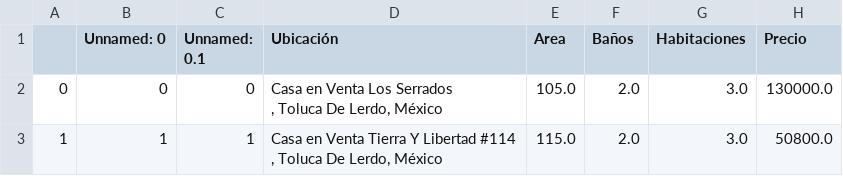
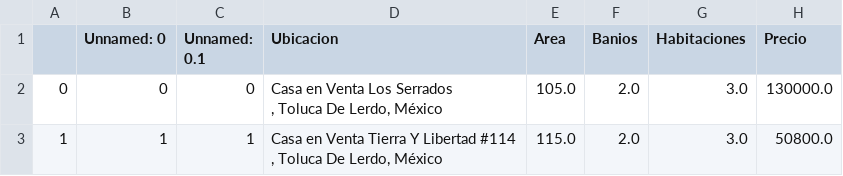
Before and after one commit to jatmoracruz-34/Unidad-2, a CSV file: Casa_toluca (1).csv, drawn as a sheet; only a part is shown.

Commit message:
Update Casa_toluca (1).csv

```diff
--- a/Casa_toluca (1).csv
+++ b/Casa_toluca (1).csv
@@ -1,2 +1,2 @@
-,Unnamed: 0,Unnamed: 0.1,Ubicación,Area,Baños,Habitaciones,Precio
+,Unnamed: 0,Unnamed: 0.1,Ubicacion,Area,Banios,Habitaciones,Precio
 0,0,0,"Casa en Venta Los Serrados
```
